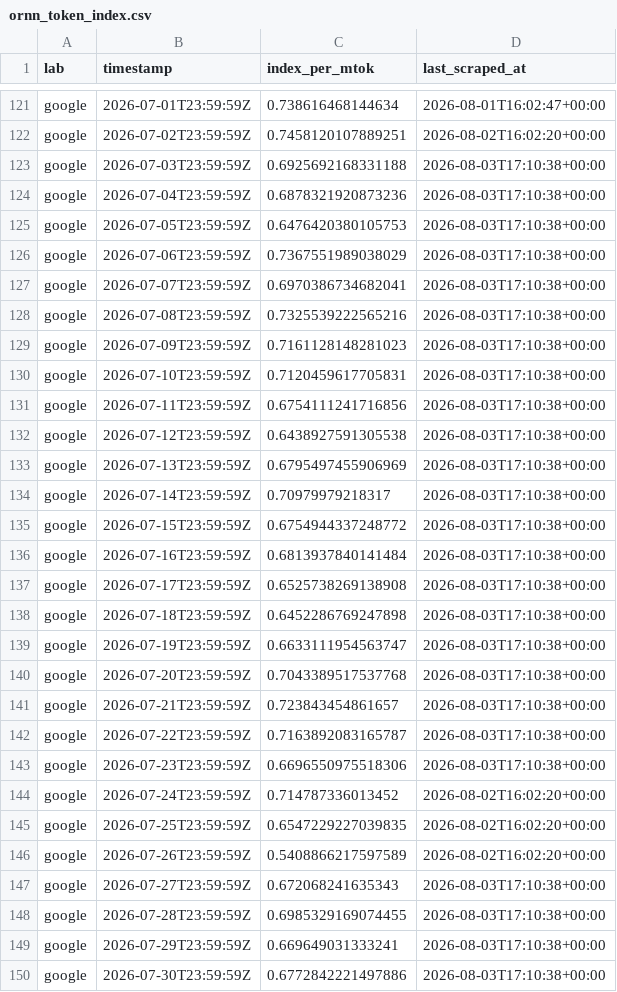
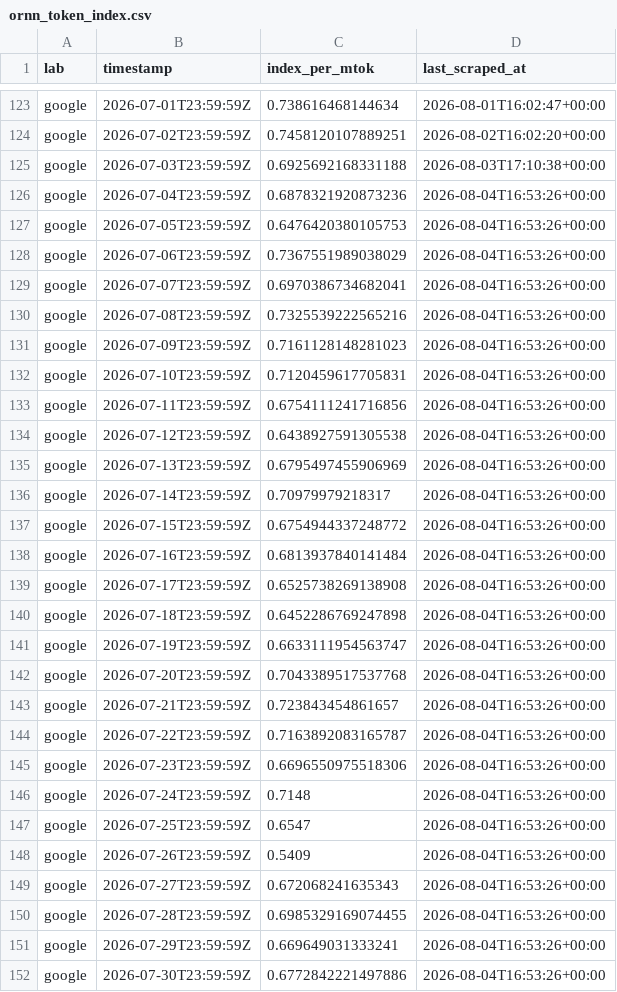
Before and after one commit to sui414/openrouter-pricing-data, a CSV file: data/csv/ornn_token_index.csv, drawn as a sheet; only a part is shown, gaps mark what is left out; the diff covers the shown part only.

```diff
--- a/data/csv/ornn_token_index.csv
+++ b/data/csv/ornn_token_index.csv
@@ -123,28 +125,28 @@ google,2026-07-02T23:59:59Z,0.7458120107889251,2026-08-02T16:02:20+00:00
 google,2026-07-03T23:59:59Z,0.6925692168331188,2026-08-03T17:10:38+00:00
-google,2026-07-04T23:59:59Z,0.6878321920873236,2026-08-03T17:10:38+00:00
-google,2026-07-05T23:59:59Z,0.6476420380105753,2026-08-03T17:10:38+00:00
-google,2026-07-06T23:59:59Z,0.7367551989038029,2026-08-03T17:10:38+00:00
-google,2026-07-07T23:59:59Z,0.6970386734682041,2026-08-03T17:10:38+00:00
-google,2026-07-08T23:59:59Z,0.7325539222565216,2026-08-03T17:10:38+00:00
-google,2026-07-09T23:59:59Z,0.7161128148281023,2026-08-03T17:10:38+00:00
-google,2026-07-10T23:59:59Z,0.7120459617705831,2026-08-03T17:10:38+00:00
-google,2026-07-11T23:59:59Z,0.6754111241716856,2026-08-03T17:10:38+00:00
-google,2026-07-12T23:59:59Z,0.6438927591305538,2026-08-03T17:10:38+00:00
-google,2026-07-13T23:59:59Z,0.6795497455906969,2026-08-03T17:10:38+00:00
-google,2026-07-14T23:59:59Z,0.70979979218317,2026-08-03T17:10:38+00:00
-google,2026-07-15T23:59:59Z,0.6754944337248772,2026-08-03T17:10:38+00:00
-google,2026-07-16T23:59:59Z,0.6813937840141484,2026-08-03T17:10:38+00:00
-google,2026-07-17T23:59:59Z,0.6525738269138908,2026-08-03T17:10:38+00:00
-google,2026-07-18T23:59:59Z,0.6452286769247898,2026-08-03T17:10:38+00:00
-google,2026-07-19T23:59:59Z,0.6633111954563747,2026-08-03T17:10:38+00:00
-google,2026-07-20T23:59:59Z,0.7043389517537768,2026-08-03T17:10:38+00:00
-google,2026-07-21T23:59:59Z,0.723843454861657,2026-08-03T17:10:38+00:00
-google,2026-07-22T23:59:59Z,0.7163892083165787,2026-08-03T17:10:38+00:00
-google,2026-07-23T23:59:59Z,0.6696550975518306,2026-08-03T17:10:38+00:00
-google,2026-07-24T23:59:59Z,0.714787336013452,2026-08-02T16:02:20+00:00
-google,2026-07-25T23:59:59Z,0.6547229227039835,2026-08-02T16:02:20+00:00
-google,2026-07-26T23:59:59Z,0.5408866217597589,2026-08-02T16:02:20+00:00
-google,2026-07-27T23:59:59Z,0.672068241635343,2026-08-03T17:10:38+00:00
-google,2026-07-28T23:59:59Z,0.6985329169074455,2026-08-03T17:10:38+00:00
-google,2026-07-29T23:59:59Z,0.669649031333241,2026-08-03T17:10:38+00:00
-google,2026-07-30T23:59:59Z,0.6772842221497886,2026-08-03T17:10:38+00:00
+google,2026-07-04T23:59:59Z,0.6878321920873236,2026-08-04T16:53:26+00:00
+google,2026-07-05T23:59:59Z,0.6476420380105753,2026-08-04T16:53:26+00:00
+google,2026-07-06T23:59:59Z,0.7367551989038029,2026-08-04T16:53:26+00:00
+google,2026-07-07T23:59:59Z,0.6970386734682041,2026-08-04T16:53:26+00:00
+google,2026-07-08T23:59:59Z,0.7325539222565216,2026-08-04T16:53:26+00:00
+google,2026-07-09T23:59:59Z,0.7161128148281023,2026-08-04T16:53:26+00:00
+google,2026-07-10T23:59:59Z,0.7120459617705831,2026-08-04T16:53:26+00:00
+google,2026-07-11T23:59:59Z,0.6754111241716856,2026-08-04T16:53:26+00:00
+google,2026-07-12T23:59:59Z,0.6438927591305538,2026-08-04T16:53:26+00:00
+google,2026-07-13T23:59:59Z,0.6795497455906969,2026-08-04T16:53:26+00:00
+google,2026-07-14T23:59:59Z,0.70979979218317,2026-08-04T16:53:26+00:00
+google,2026-07-15T23:59:59Z,0.6754944337248772,2026-08-04T16:53:26+00:00
+google,2026-07-16T23:59:59Z,0.6813937840141484,2026-08-04T16:53:26+00:00
+google,2026-07-17T23:59:59Z,0.6525738269138908,2026-08-04T16:53:26+00:00
+google,2026-07-18T23:59:59Z,0.6452286769247898,2026-08-04T16:53:26+00:00
+google,2026-07-19T23:59:59Z,0.6633111954563747,2026-08-04T16:53:26+00:00
+google,2026-07-20T23:59:59Z,0.7043389517537768,2026-08-04T16:53:26+00:00
+google,2026-07-21T23:59:59Z,0.723843454861657,2026-08-04T16:53:26+00:00
+google,2026-07-22T23:59:59Z,0.7163892083165787,2026-08-04T16:53:26+00:00
+google,2026-07-23T23:59:59Z,0.6696550975518306,2026-08-04T16:53:26+00:00
+google,2026-07-24T23:59:59Z,0.7148,2026-08-04T16:53:26+00:00
+google,2026-07-25T23:59:59Z,0.6547,2026-08-04T16:53:26+00:00
+google,2026-07-26T23:59:59Z,0.5409,2026-08-04T16:53:26+00:00
+google,2026-07-27T23:59:59Z,0.672068241635343,2026-08-04T16:53:26+00:00
+google,2026-07-28T23:59:59Z,0.6985329169074455,2026-08-04T16:53:26+00:00
+google,2026-07-29T23:59:59Z,0.669649031333241,2026-08-04T16:53:26+00:00
+google,2026-07-30T23:59:59Z,0.6772842221497886,2026-08-04T16:53:26+00:00
```
Also changed, not shown: 4 added rows and 132 edited cells elsewhere in this file, data/csv/ornn_gpu_index.csv, data/csv/runpod_daily.csv, 13 other files.
